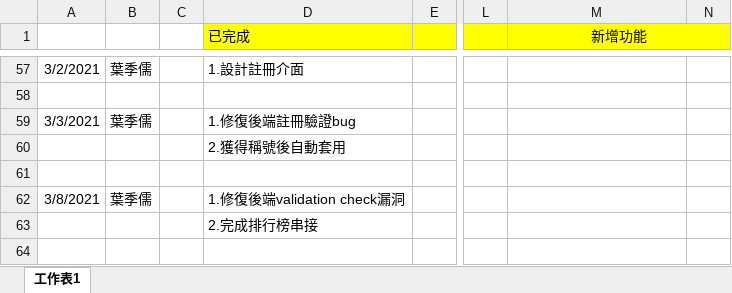
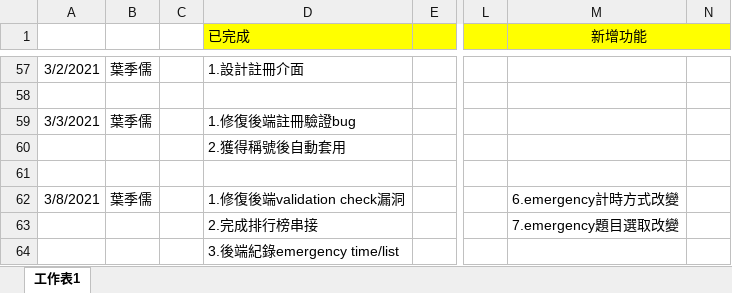
Before and after one commit to pei-ci/Project_2021_spring, an Excel workbook: 工作日誌.xlsx, sheet 工作表1, drawn as a sheet; only a part is shown, gaps mark what is left out; values as stored, in another font and other column widths than the file's, no borders; addresses are those after the commit; rows hold the shown columns only; the diff names each change by its address in the sheet, - before the commit and + after, or states it on an @@ line.

```diff
--- a/工作日誌.xlsx (sheet 工作表1)
+++ b/工作日誌.xlsx (sheet 工作表1)
-M62 (新增功能): (empty)
+M62 (新增功能): 6.emergency計時方式改變
+row 63:  |  |  | 2.完成排行榜串接 |  |  | 7.emergency題目選取改變
-D64 (已完成): 2.完成排行榜串接
+D64 (已完成): 3.後端紀錄emergency time/list
```
Also changed, not shown: 3 other files.
